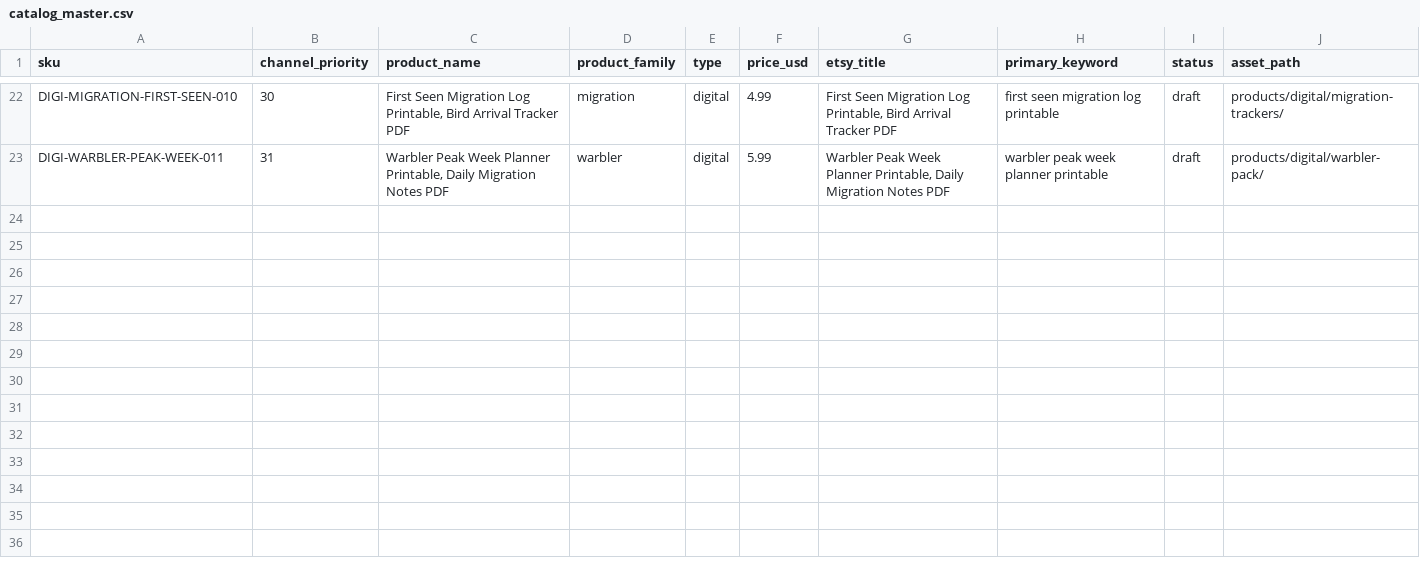
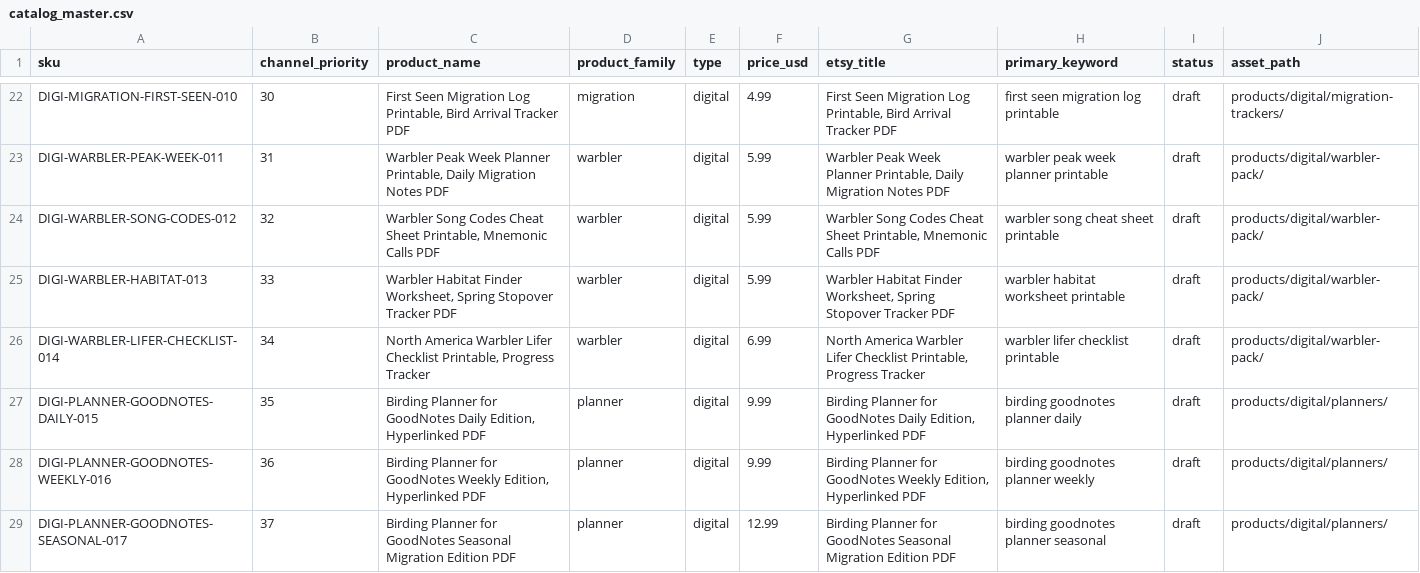
Before and after one commit to dishadc/field-feather-co, a CSV file: data/catalog_master.csv, drawn as a sheet; only a part is shown, gaps mark what is left out; the diff names each change by its address in the sheet, - before the commit and + after, or states it on an @@ line.

```diff
--- a/data/catalog_master.csv
+++ b/data/catalog_master.csv
+row 24: DIGI-WARBLER-SONG-CODES-012 | 32 | Warbler Song Codes Cheat Sheet Printable, Mnemonic Calls PDF | warbler | digital | 5.99 | Warbler Song Codes Cheat Sheet Printable, Mnemonic Calls PDF | warbler song cheat sheet printable | draft | products/digital/warbler-pack/
+row 25: DIGI-WARBLER-HABITAT-013 | 33 | Warbler Habitat Finder Worksheet, Spring Stopover Tracker PDF | warbler | digital | 5.99 | Warbler Habitat Finder Worksheet, Spring Stopover Tracker PDF | warbler habitat worksheet printable | draft | products/digital/warbler-pack/
+row 26: DIGI-WARBLER-LIFER-CHECKLIST-014 | 34 | North America Warbler Lifer Checklist Printable, Progress Tracker | warbler | digital | 6.99 | North America Warbler Lifer Checklist Printable, Progress Tracker | warbler lifer checklist printable | draft | products/digital/warbler-pack/
+row 27: DIGI-PLANNER-GOODNOTES-DAILY-015 | 35 | Birding Planner for GoodNotes Daily Edition, Hyperlinked PDF | planner | digital | 9.99 | Birding Planner for GoodNotes Daily Edition, Hyperlinked PDF | birding goodnotes planner daily | draft | products/digital/planners/
+row 28: DIGI-PLANNER-GOODNOTES-WEEKLY-016 | 36 | Birding Planner for GoodNotes Weekly Edition, Hyperlinked PDF | planner | digital | 9.99 | Birding Planner for GoodNotes Weekly Edition, Hyperlinked PDF | birding goodnotes planner weekly | draft | products/digital/planners/
+row 29: DIGI-PLANNER-GOODNOTES-SEASONAL-017 | 37 | Birding Planner for GoodNotes Seasonal Migration Edition PDF | planner | digital | 12.99 | Birding Planner for GoodNotes Seasonal Migration Edition PDF | birding goodnotes planner seasonal | draft | products/digital/planners/
```
Also changed, not shown: data/product_links.csv, imports/gumroad_products.csv, 23 other files.
